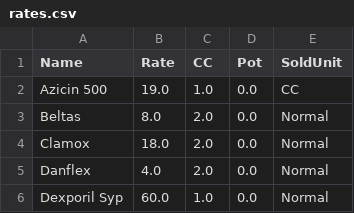
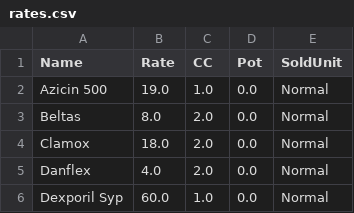
Before and after one commit to mahmud7170480-alt/Sample-test, a CSV file: app/src/main/assets/rates.csv, drawn as a sheet; only a part is shown.

Commit message:
Add files via upload

```diff
--- a/app/src/main/assets/rates.csv
+++ b/app/src/main/assets/rates.csv
@@ -1,3 +1,3 @@
 Name,Rate,CC,Pot,SoldUnit
-Azicin 500,19.0,1.0,0.0,CC
+Azicin 500,19.0,1.0,0.0,Normal
 Beltas,8.0,2.0,0.0,Normal
```
